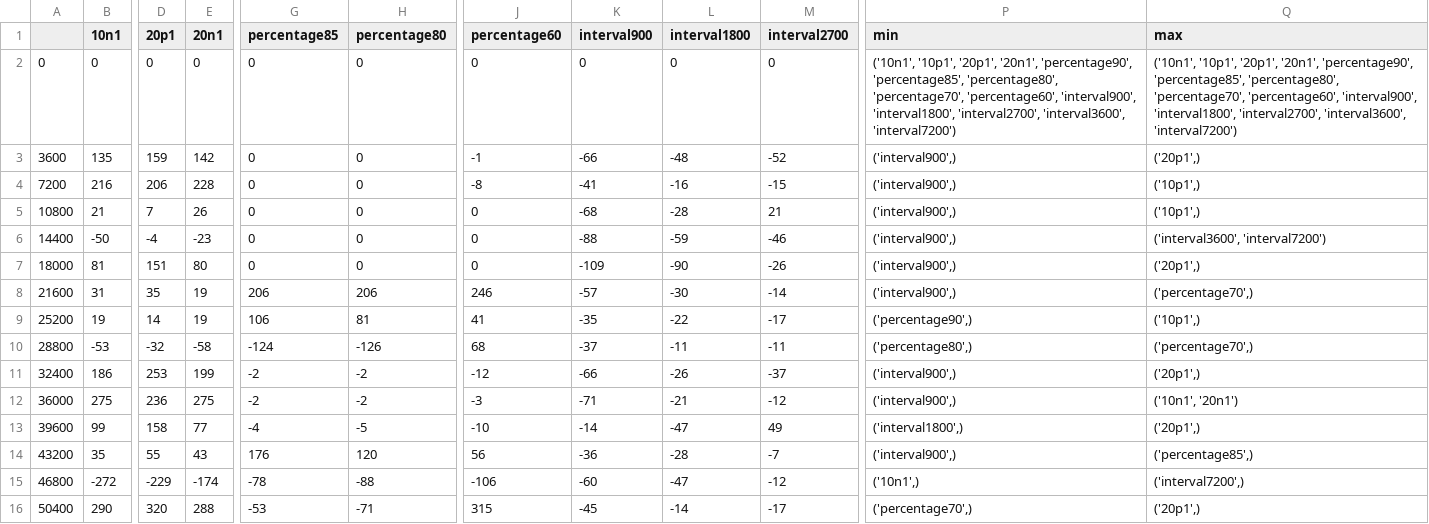
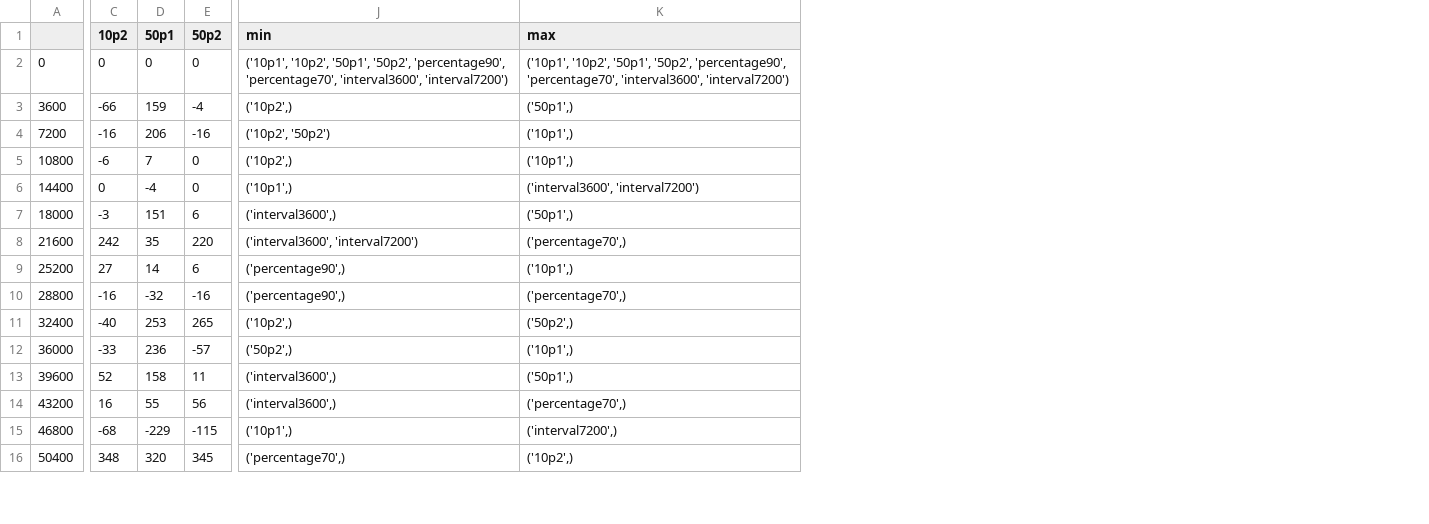
Before and after one commit to BradleyHe/AzurePeak, a CSV file: results/localmax-localmax/moving+globalmax+interval_localmax-localmax_results_statsInterval=3600.csv, drawn as a sheet; only a part is shown, gaps mark what is left out; removed rows and columns are numbered as before the commit, all else as after; the diff covers the shown part only; the diff names each change by its address in the sheet, - before the commit and + after, or states it on an @@ line.

```diff
--- a/results/localmax-localmax/moving+globalmax+interval_localmax-localmax_results_statsInterval=3600.csv
+++ b/results/localmax-localmax/moving+globalmax+interval_localmax-localmax_results_statsInterval=3600.csv
-column B (10n1), rows 2-16: 0 | 135 | 216 | 21 | -50 | 81 | 31 | 19 | -53 | 186 | 275 | 99 | 35 | -272 | 290
+column C (10p2), rows 2-16: 0 | -66 | -16 | -6 | 0 | -3 | 242 | 27 | -16 | -40 | -33 | 52 | 16 | -68 | 348
-column E (20n1), rows 2-16: 0 | 142 | 228 | 26 | -23 | 80 | 19 | 19 | -58 | 199 | 275 | 77 | 43 | -174 | 288
+column E (50p2), rows 2-16: 0 | -4 | -16 | 0 | 0 | 6 | 220 | 6 | -16 | 265 | -57 | 11 | 56 | -115 | 345
-column G (percentage85), rows 2-16: 0 | 0 | 0 | 0 | 0 | 0 | 206 | 106 | -124 | -2 | -2 | -4 | 176 | -78 | -53
-column H (percentage80), rows 2-16: 0 | 0 | 0 | 0 | 0 | 0 | 206 | 81 | -126 | -2 | -2 | -5 | 120 | -88 | -71
-column J (percentage60), rows 2-16: 0 | -1 | -8 | 0 | 0 | 0 | 246 | 41 | 68 | -12 | -3 | -10 | 56 | -106 | 315
-column K (interval900), rows 2-16: 0 | -66 | -41 | -68 | -88 | -109 | -57 | -35 | -37 | -66 | -71 | -14 | -36 | -60 | -45
-column L (interval1800), rows 2-16: 0 | -48 | -16 | -28 | -59 | -90 | -30 | -22 | -11 | -26 | -21 | -47 | -28 | -47 | -14
-column M (interval2700), rows 2-16: 0 | -52 | -15 | 21 | -46 | -26 | -14 | -17 | -11 | -37 | -12 | 49 | -7 | -12 | -17
-D1: 20p1
+D1: 50p1
-J2 (min): ('10n1', '10p1', '20p1', '20n1', 'percentage90', 'percentage85', 'percentage80', 'percentage70', 'percentage60', 'interval900', 'interval1800', 'interval2700', 'interval3600', 'interval7200')
+J2 (min): ('10p1', '10p2', '50p1', '50p2', 'percentage90', 'percentage70', 'interval3600', 'interval7200')
-K2 (max): ('10n1', '10p1', '20p1', '20n1', 'percentage90', 'percentage85', 'percentage80', 'percentage70', 'percentage60', 'interval900', 'interval1800', 'interval2700', 'interval3600', 'interval7200')
+K2 (max): ('10p1', '10p2', '50p1', '50p2', 'percentage90', 'percentage70', 'interval3600', 'interval7200')
-J3 (min): ('interval900',)
+J3 (min): ('10p2',)
-K3 (max): ('20p1',)
+K3 (max): ('50p1',)
-J4 (min): ('interval900',)
+J4 (min): ('10p2', '50p2')
-J5 (min): ('interval900',)
+J5 (min): ('10p2',)
-J6 (min): ('interval900',)
+J6 (min): ('10p1',)
-J7 (min): ('interval900',)
+J7 (min): ('interval3600',)
-K7 (max): ('20p1',)
+K7 (max): ('50p1',)
-J8 (min): ('interval900',)
+J8 (min): ('interval3600', 'interval7200')
-J10 (min): ('percentage80',)
+J10 (min): ('percentage90',)
-J11 (min): ('interval900',)
+J11 (min): ('10p2',)
-K11 (max): ('20p1',)
+K11 (max): ('50p2',)
-J12 (min): ('interval900',)
+J12 (min): ('50p2',)
-K12 (max): ('10n1', '20n1')
+K12 (max): ('10p1',)
-J13 (min): ('interval1800',)
+J13 (min): ('interval3600',)
-K13 (max): ('20p1',)
+K13 (max): ('50p1',)
-J14 (min): ('interval900',)
+J14 (min): ('interval3600',)
-K14 (max): ('percentage85',)
+K14 (max): ('percentage70',)
-J15 (min): ('10n1',)
+J15 (min): ('10p1',)
-K16 (max): ('20p1',)
+K16 (max): ('10p2',)
```
Also changed, not shown: 53 edited cells elsewhere in this file, 17 other files.
